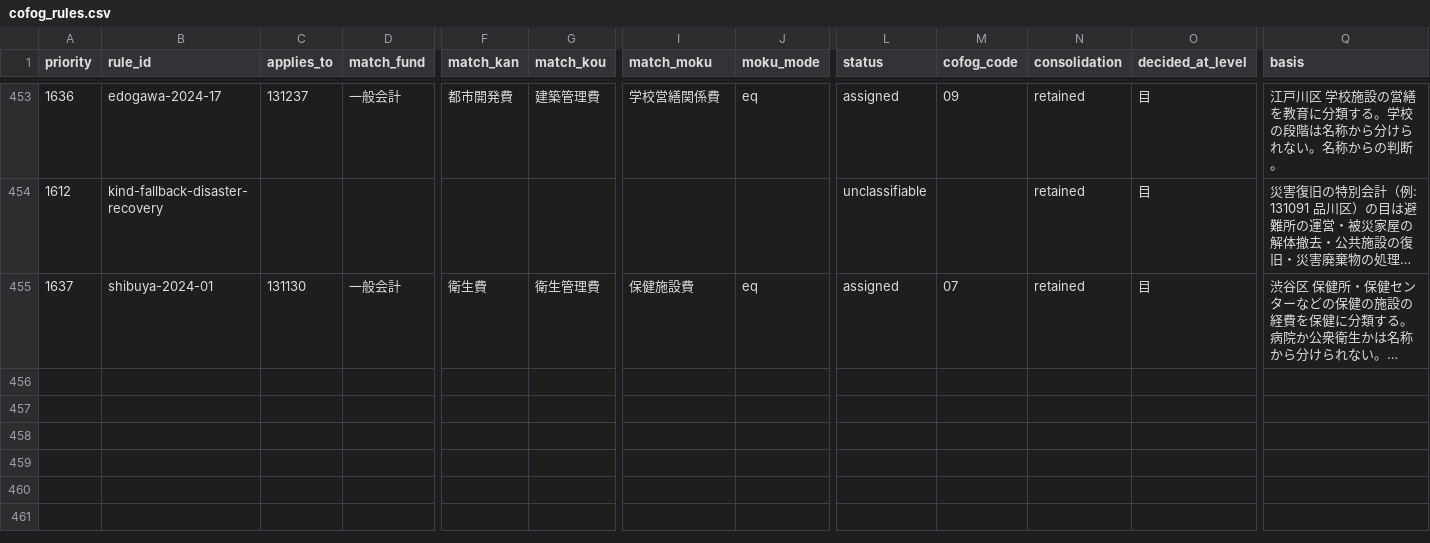
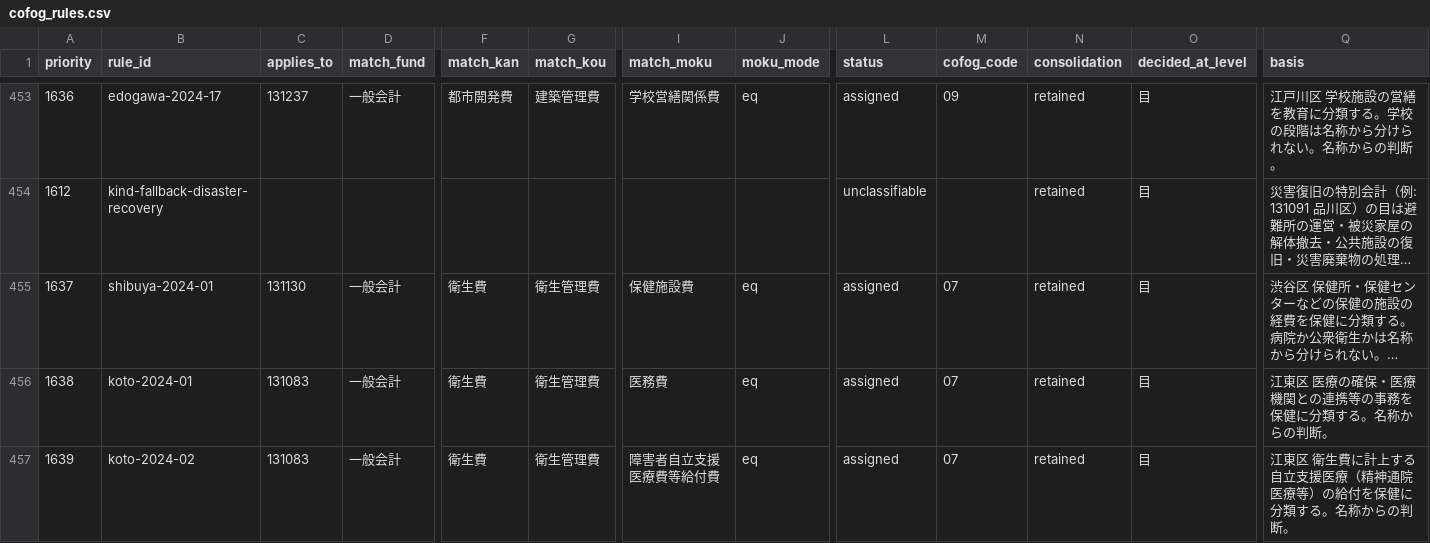
Before and after one commit to fudoki-hensansitu/fudoki, a CSV file: pipeline/dbt/seeds/fiscal/cofog_rules.csv, drawn as a sheet; only a part is shown, gaps mark what is left out; long unchanged cells end in …; rows hold the shown columns only; the diff names each change by its address in the sheet, - before the commit and + after, or states it on an @@ line.

```diff
--- a/pipeline/dbt/seeds/fiscal/cofog_rules.csv
+++ b/pipeline/dbt/seeds/fiscal/cofog_rules.csv
+row 456: 1638 | koto-2024-01 | 131083 | 一般会計 | 衛生費 | 衛生管理費 | 医務費 | eq | assigned | 07 | retained | 目 | 江東区 医療の確保・医療機関との連携等の事務を保健に分類する。名称からの判断。
+row 457: 1639 | koto-2024-02 | 131083 | 一般会計 | 衛生費 | 衛生管理費 | 障害者自立支援医療費等給付費 | eq | assigned | 07 | retained | 目 | 江東区 衛生費に計上する自立支援医療（精神通院医療等）の給付を保健に分類する。名称からの判断。
```
Also changed, not shown: 5 other files.
